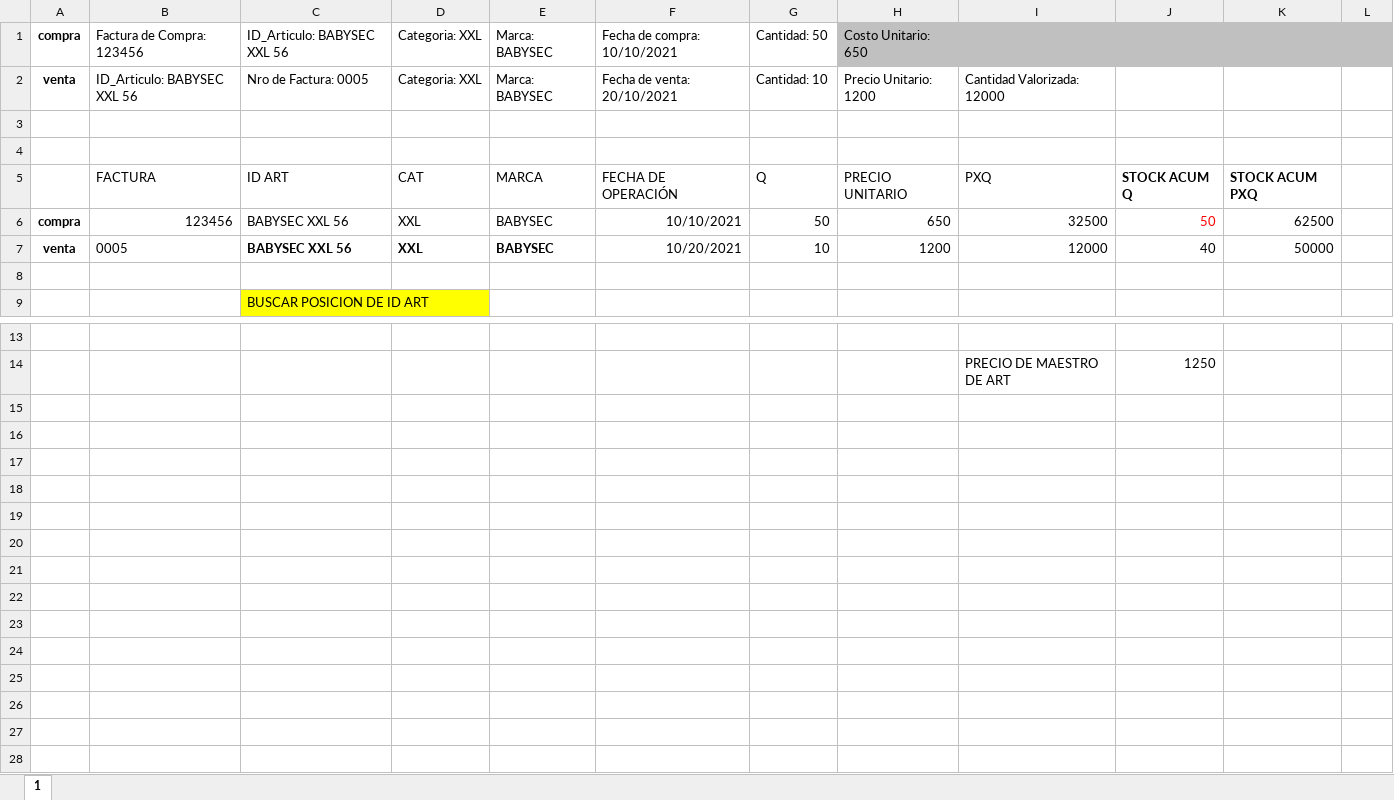
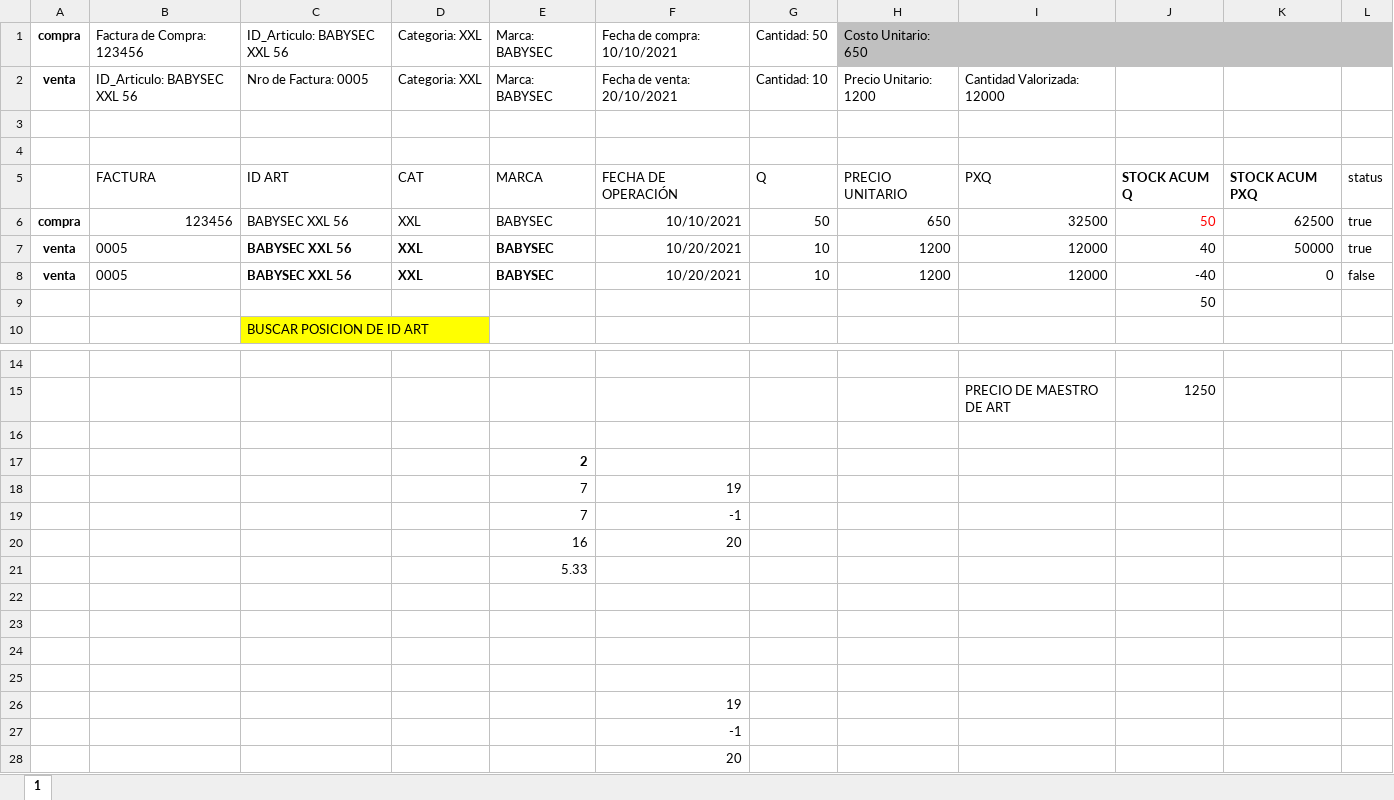
Before and after one commit to EzequielEduardo/TP_FINAL_DICIEMBRE, an Excel workbook: ej test.xlsx, sheet 1, drawn as a sheet; only a part is shown, gaps mark what is left out; values as stored, in another font and other column widths than the file's, no borders; the diff names each change by its address in the sheet, - before the commit and + after, or states it on an @@ line.

Commit message:
04-11-2021
Ahora si funciona la anulacion de ventas y el reverso de anulacion de ventas tanto en file ventas como en inventario

```diff
--- a/ej test.xlsx (sheet 1)
+++ b/ej test.xlsx (sheet 1)
-L5: (empty)
+L5: status
-L6:L7: (empty)
+L6:L7: true
-row 8: (empty)
+row 8: venta | 0005 | BABYSEC XXL 56 | XXL | BABYSEC | 10/20/2021 | 10 | 1200 | 12000 | -40 | 0 | false
+row 9:  |  |  |  |  |  |  |  |  | 50
+row 16: (empty)
+row 17:  |  |  |  | 2
+row 18:  |  |  |  | 7 | 19
+row 19:  |  |  |  | 7 | -1
+row 20:  |  |  |  | 16 | 20
+row 21:  |  |  |  | 5.33
+row 22: (empty)
+row 23: (empty)
+row 24: (empty)
+row 25: (empty)
+row 26:  |  |  |  |  | 19
+row 27:  |  |  |  |  | -1
+row 28:  |  |  |  |  | 20
```
Also changed, not shown: formulas that keep their value, 21 other files.
